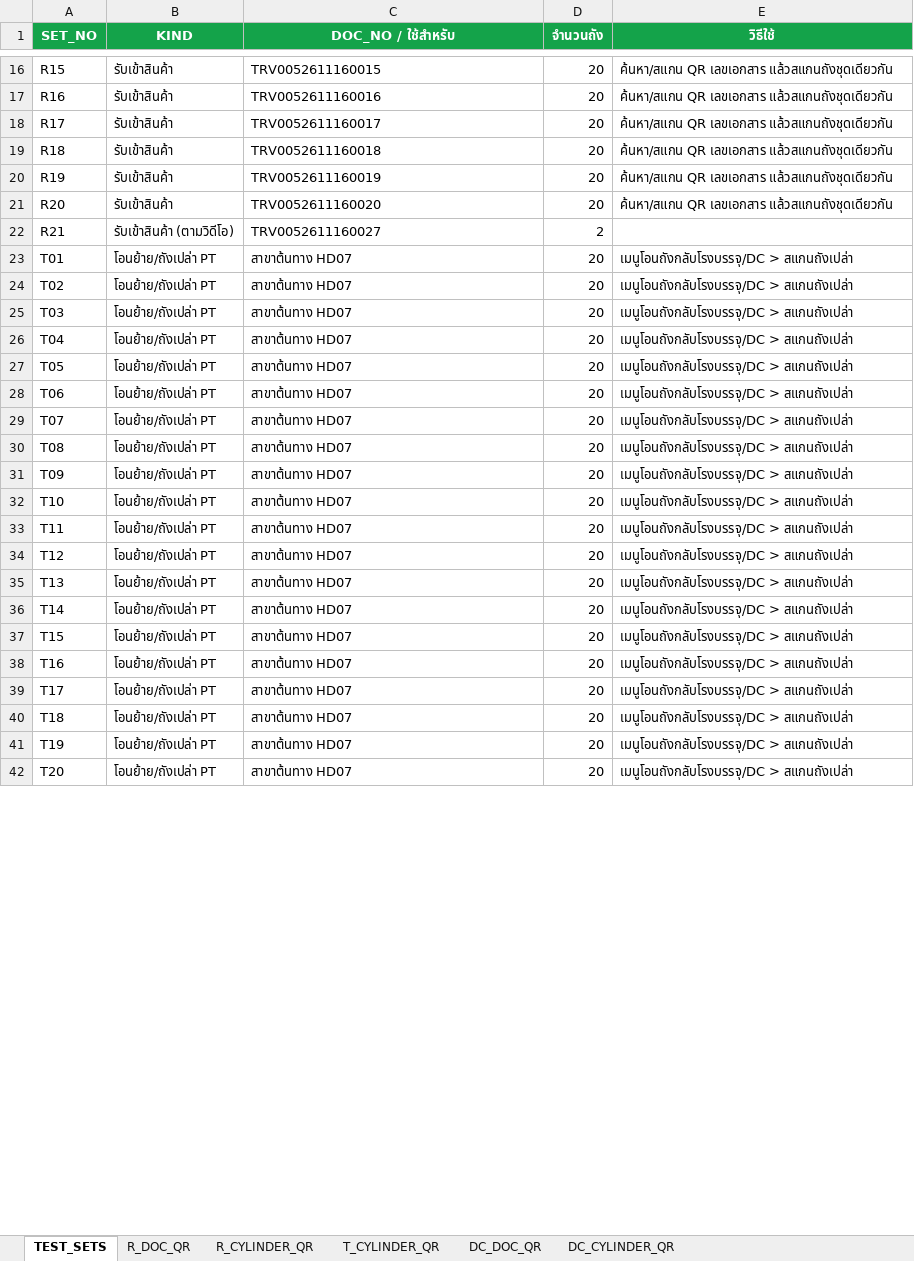
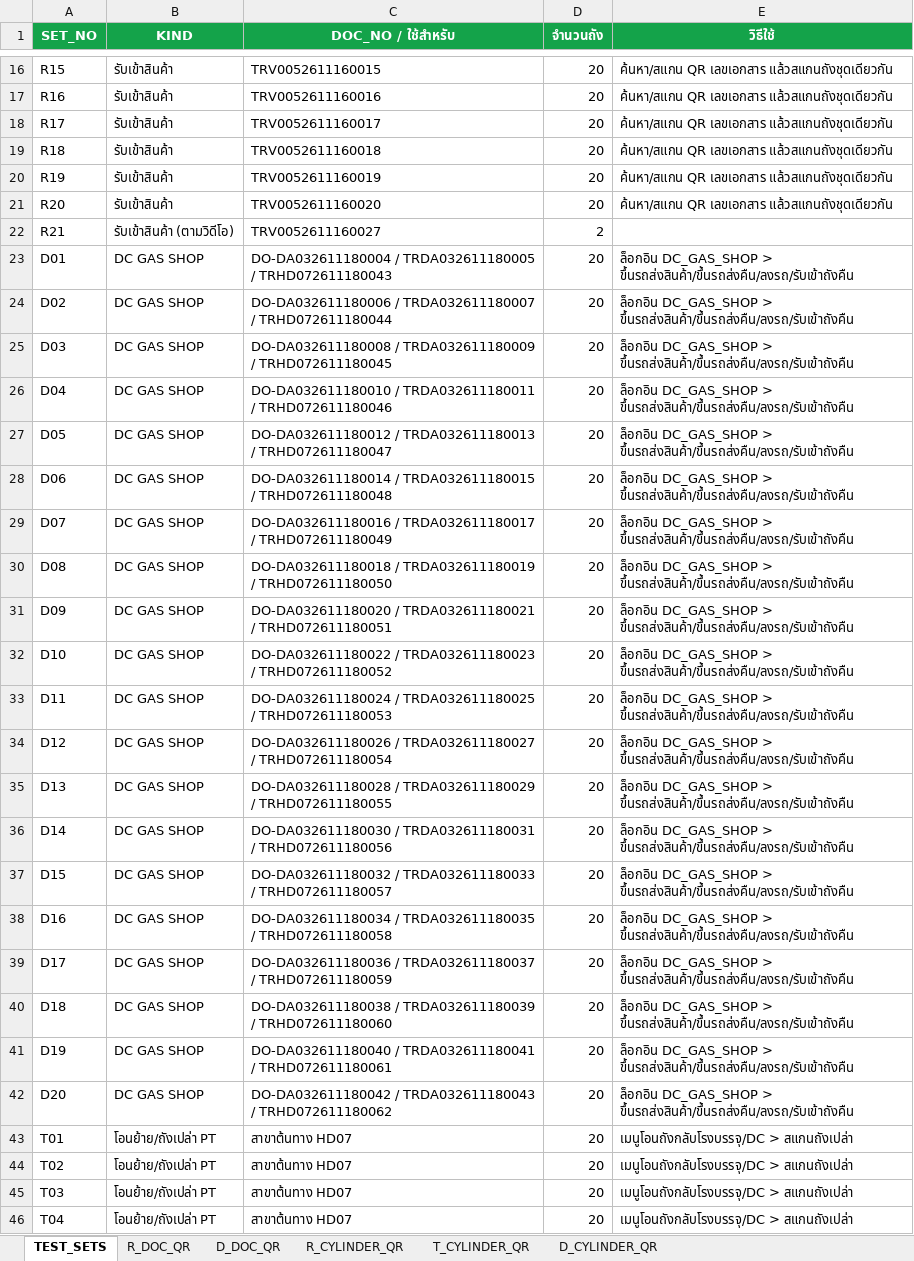
Before and after one commit to ATCHA6365/cts-gasshop-sim, an Excel workbook: CTS_TestData_QR.xlsx, sheet TEST_SETS, drawn as a sheet; only a part is shown, gaps mark what is left out; the shorter side is filled out with more unchanged rows; values as stored, in another font and other column widths than the file's, no borders; the diff covers the shown part only; the diff names each change by its address in the sheet, - before the commit and + after, or states it on an @@ line.

```diff
--- a/CTS_TestData_QR.xlsx (sheet TEST_SETS)
+++ b/CTS_TestData_QR.xlsx (sheet TEST_SETS)
-sheet tab: DC_CYLINDER_QR
+sheet tab: D_CYLINDER_QR
-sheet tab: DC_DOC_QR
+sheet tab: D_DOC_QR
+row 23: D01 | DC GAS SHOP | DO-DA032611180004 / TRDA032611180005 / TRHD072611180043 | 20 | ล็อกอิน DC_GAS_SHOP > ขึ้นรถส่งสินค้า/ขึ้นรถส่งคืน/ลงรถ/รับเข้าถังคืน
+row 24: D02 | DC GAS SHOP | DO-DA032611180006 / TRDA032611180007 / TRHD072611180044 | 20 | ล็อกอิน DC_GAS_SHOP > ขึ้นรถส่งสินค้า/ขึ้นรถส่งคืน/ลงรถ/รับเข้าถังคืน
+row 25: D03 | DC GAS SHOP | DO-DA032611180008 / TRDA032611180009 / TRHD072611180045 | 20 | ล็อกอิน DC_GAS_SHOP > ขึ้นรถส่งสินค้า/ขึ้นรถส่งคืน/ลงรถ/รับเข้าถังคืน
+row 26: D04 | DC GAS SHOP | DO-DA032611180010 / TRDA032611180011 / TRHD072611180046 | 20 | ล็อกอิน DC_GAS_SHOP > ขึ้นรถส่งสินค้า/ขึ้นรถส่งคืน/ลงรถ/รับเข้าถังคืน
+row 27: D05 | DC GAS SHOP | DO-DA032611180012 / TRDA032611180013 / TRHD072611180047 | 20 | ล็อกอิน DC_GAS_SHOP > ขึ้นรถส่งสินค้า/ขึ้นรถส่งคืน/ลงรถ/รับเข้าถังคืน
+row 28: D06 | DC GAS SHOP | DO-DA032611180014 / TRDA032611180015 / TRHD072611180048 | 20 | ล็อกอิน DC_GAS_SHOP > ขึ้นรถส่งสินค้า/ขึ้นรถส่งคืน/ลงรถ/รับเข้าถังคืน
+row 29: D07 | DC GAS SHOP | DO-DA032611180016 / TRDA032611180017 / TRHD072611180049 | 20 | ล็อกอิน DC_GAS_SHOP > ขึ้นรถส่งสินค้า/ขึ้นรถส่งคืน/ลงรถ/รับเข้าถังคืน
+row 30: D08 | DC GAS SHOP | DO-DA032611180018 / TRDA032611180019 / TRHD072611180050 | 20 | ล็อกอิน DC_GAS_SHOP > ขึ้นรถส่งสินค้า/ขึ้นรถส่งคืน/ลงรถ/รับเข้าถังคืน
+row 31: D09 | DC GAS SHOP | DO-DA032611180020 / TRDA032611180021 / TRHD072611180051 | 20 | ล็อกอิน DC_GAS_SHOP > ขึ้นรถส่งสินค้า/ขึ้นรถส่งคืน/ลงรถ/รับเข้าถังคืน
+row 32: D10 | DC GAS SHOP | DO-DA032611180022 / TRDA032611180023 / TRHD072611180052 | 20 | ล็อกอิน DC_GAS_SHOP > ขึ้นรถส่งสินค้า/ขึ้นรถส่งคืน/ลงรถ/รับเข้าถังคืน
+row 33: D11 | DC GAS SHOP | DO-DA032611180024 / TRDA032611180025 / TRHD072611180053 | 20 | ล็อกอิน DC_GAS_SHOP > ขึ้นรถส่งสินค้า/ขึ้นรถส่งคืน/ลงรถ/รับเข้าถังคืน
+row 34: D12 | DC GAS SHOP | DO-DA032611180026 / TRDA032611180027 / TRHD072611180054 | 20 | ล็อกอิน DC_GAS_SHOP > ขึ้นรถส่งสินค้า/ขึ้นรถส่งคืน/ลงรถ/รับเข้าถังคืน
+row 35: D13 | DC GAS SHOP | DO-DA032611180028 / TRDA032611180029 / TRHD072611180055 | 20 | ล็อกอิน DC_GAS_SHOP > ขึ้นรถส่งสินค้า/ขึ้นรถส่งคืน/ลงรถ/รับเข้าถังคืน
+row 36: D14 | DC GAS SHOP | DO-DA032611180030 / TRDA032611180031 / TRHD072611180056 | 20 | ล็อกอิน DC_GAS_SHOP > ขึ้นรถส่งสินค้า/ขึ้นรถส่งคืน/ลงรถ/รับเข้าถังคืน
+row 37: D15 | DC GAS SHOP | DO-DA032611180032 / TRDA032611180033 / TRHD072611180057 | 20 | ล็อกอิน DC_GAS_SHOP > ขึ้นรถส่งสินค้า/ขึ้นรถส่งคืน/ลงรถ/รับเข้าถังคืน
+row 38: D16 | DC GAS SHOP | DO-DA032611180034 / TRDA032611180035 / TRHD072611180058 | 20 | ล็อกอิน DC_GAS_SHOP > ขึ้นรถส่งสินค้า/ขึ้นรถส่งคืน/ลงรถ/รับเข้าถังคืน
+row 39: D17 | DC GAS SHOP | DO-DA032611180036 / TRDA032611180037 / TRHD072611180059 | 20 | ล็อกอิน DC_GAS_SHOP > ขึ้นรถส่งสินค้า/ขึ้นรถส่งคืน/ลงรถ/รับเข้าถังคืน
+row 40: D18 | DC GAS SHOP | DO-DA032611180038 / TRDA032611180039 / TRHD072611180060 | 20 | ล็อกอิน DC_GAS_SHOP > ขึ้นรถส่งสินค้า/ขึ้นรถส่งคืน/ลงรถ/รับเข้าถังคืน
+row 41: D19 | DC GAS SHOP | DO-DA032611180040 / TRDA032611180041 / TRHD072611180061 | 20 | ล็อกอิน DC_GAS_SHOP > ขึ้นรถส่งสินค้า/ขึ้นรถส่งคืน/ลงรถ/รับเข้าถังคืน
+row 42: D20 | DC GAS SHOP | DO-DA032611180042 / TRDA032611180043 / TRHD072611180062 | 20 | ล็อกอิน DC_GAS_SHOP > ขึ้นรถส่งสินค้า/ขึ้นรถส่งคืน/ลงรถ/รับเข้าถังคืน
```
Also changed, not shown: 10 removed rows elsewhere in this sheet, sheet D_CYLINDER_QR, charts or pictures, CTS_Database.xlsx, 1 other file.
